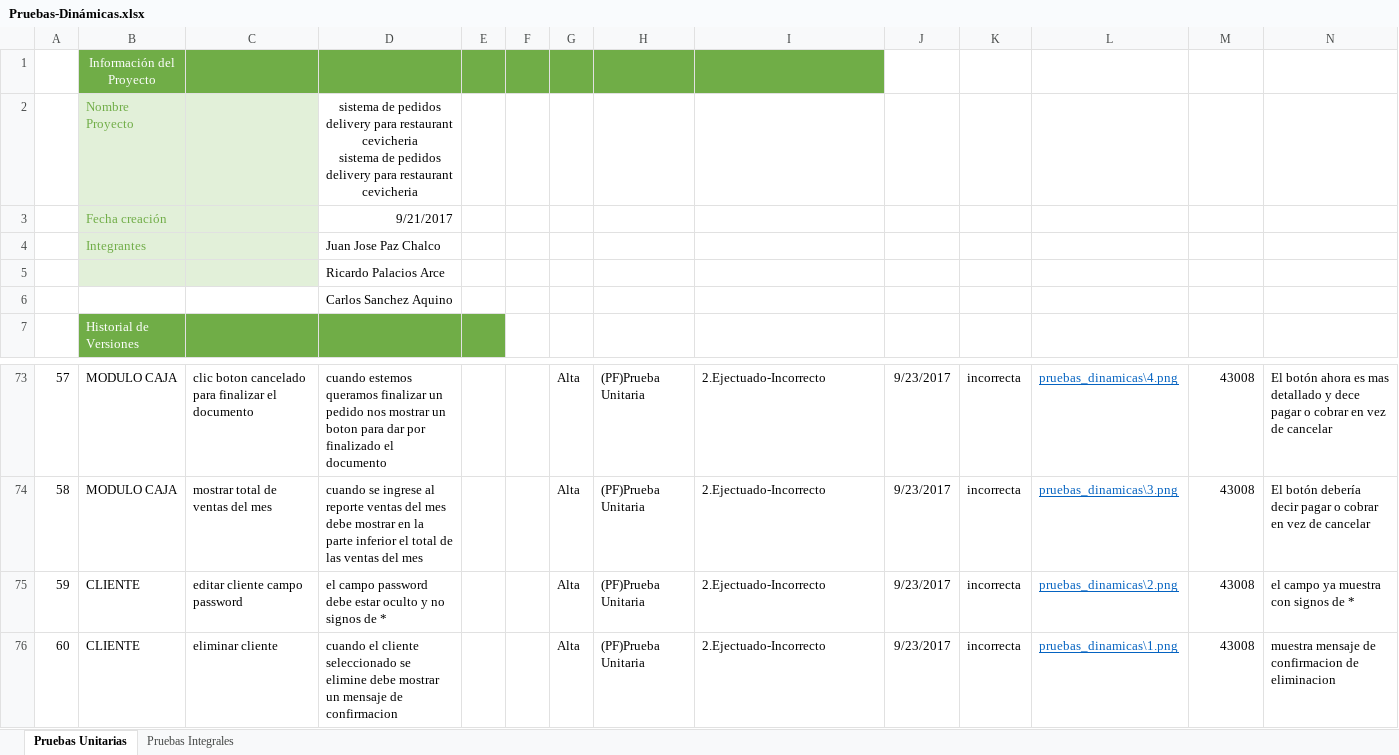
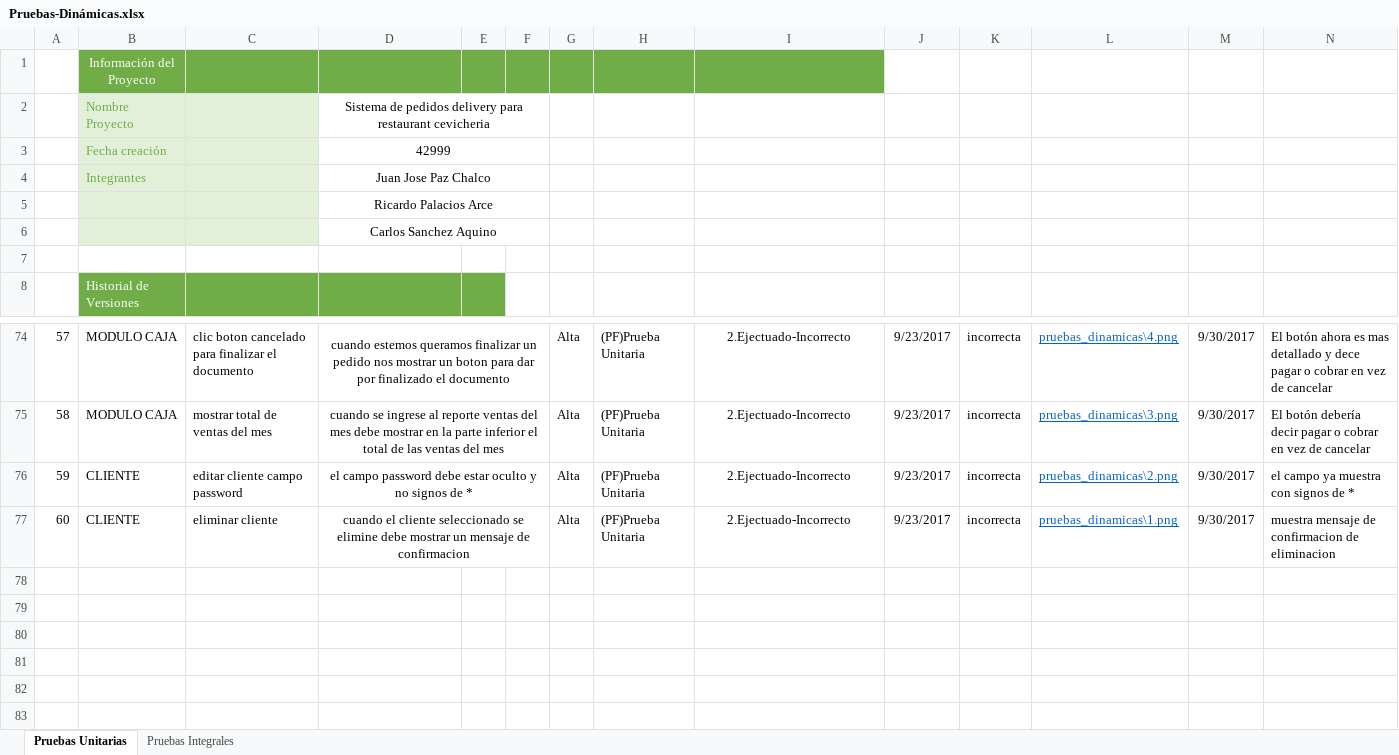
Before and after one commit to animedy/UTP_APLICACION, an Excel workbook: UTP_Aplicacion/1. Analisis/Pruebas-Dinámicas.xlsx, sheet Pruebas Unitarias, drawn as a sheet; only a part is shown, gaps mark what is left out; values as stored, in another font and other column widths than the file's, no borders; charts and pictures not drawn; addresses are those after the commit; rows hold the shown columns only; ↵ is a line break in a cell; the diff covers the shown part only; the diff names each change by its address in the sheet, - before the commit and + after, or states it on an @@ line.

```diff
--- a/UTP_Aplicacion/1. Analisis/Pruebas-Dinámicas.xlsx (sheet Pruebas Unitarias)
+++ b/UTP_Aplicacion/1. Analisis/Pruebas-Dinámicas.xlsx (sheet Pruebas Unitarias)
-D2: sistema de pedidos delivery para restaurant cevicheria ↵ sistema de pedidos…
+D2: Sistema de pedidos…
+D2:F2 merged
-D3: 9/21/2017
+D3: 42999
-D3 alignment: right
+D3 alignment: center
+D3:F3 merged
-D4:D6 alignment: left
+D4:D6 alignment: center
+D4:F4 merged
+D5:F5 merged
-B6:C6 fill: none
+B6:C6 fill: #E2F0D9
+D6:F6 merged
+row 7: (empty)
-D74:D77 alignment: left
+D74:D77 alignment: center
+D74:F74 merged
-I74:I77 alignment: left
+I74:I77 alignment: center
-M74:M77: 43008
+M74:M77: 9/30/2017
+D75:F75 merged
+D76:F76 merged
+D77:F77 merged
```
Also changed, not shown: 13 edited cells, cell formats and merged cells elsewhere in this sheet, sheet Pruebas Integrales, charts or pictures.
